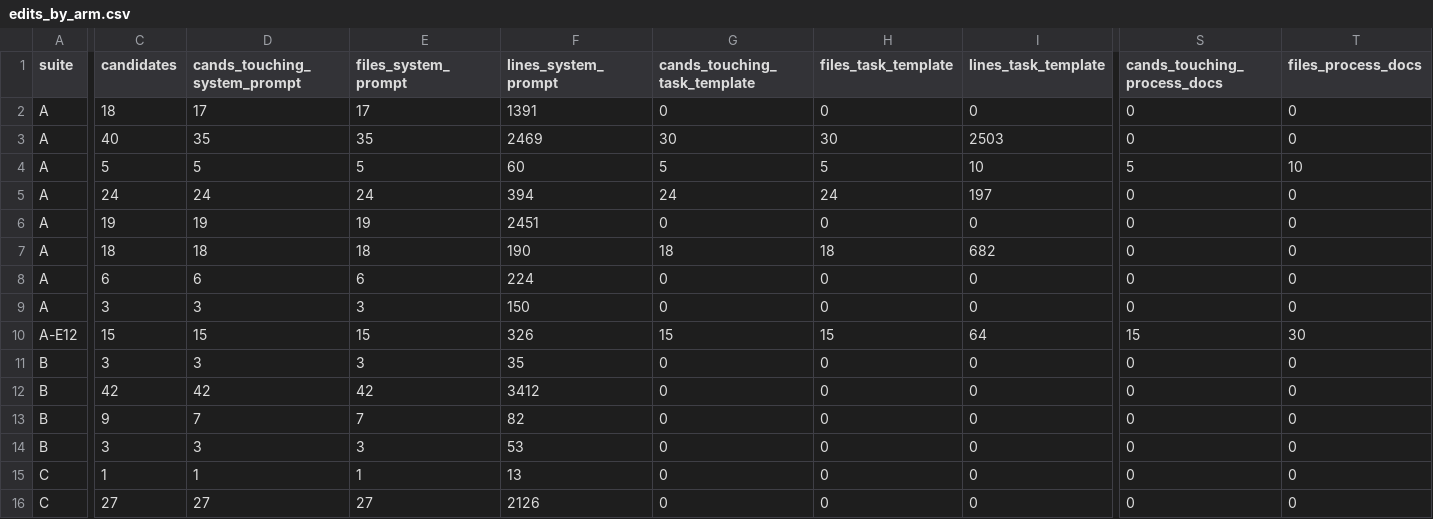
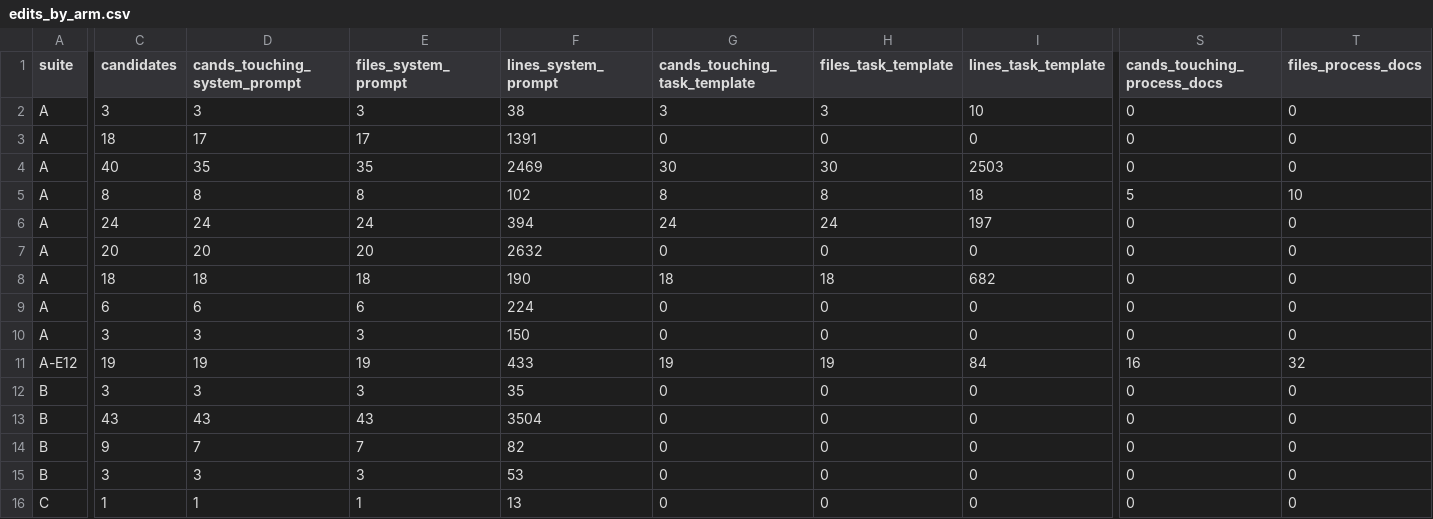
Before and after one commit to skillberry-ai/cap-evolve, a CSV file: research/capevolve-paper/analysis/out/searchtime/edits_by_arm.csv, drawn as a sheet; only a part is shown, gaps mark what is left out; the shorter side is filled out with more unchanged rows; addresses are those after the commit; rows hold the shown columns only; the diff covers the shown part only; the diff names each change by its address in the sheet, - before the commit and + after, or states it on an @@ line.

```diff
--- a/research/capevolve-paper/analysis/out/searchtime/edits_by_arm.csv
+++ b/research/capevolve-paper/analysis/out/searchtime/edits_by_arm.csv
+row 2: A | 3 | 3 | 3 | 38 | 3 | 3 | 10 | 0 | 0
-C5 (candidates): 5
+C5 (candidates): 8
-D5 (cands_touching_system_prompt): 5
+D5 (cands_touching_system_prompt): 8
-E5 (files_system_prompt): 5
+E5 (files_system_prompt): 8
-F5 (lines_system_prompt): 60
+F5 (lines_system_prompt): 102
-G5 (cands_touching_task_template): 5
+G5 (cands_touching_task_template): 8
-H5 (files_task_template): 5
+H5 (files_task_template): 8
-I5 (lines_task_template): 10
+I5 (lines_task_template): 18
-C7 (candidates): 19
+C7 (candidates): 20
-D7 (cands_touching_system_prompt): 19
+D7 (cands_touching_system_prompt): 20
-E7 (files_system_prompt): 19
+E7 (files_system_prompt): 20
-F7 (lines_system_prompt): 2451
+F7 (lines_system_prompt): 2632
-C11 (candidates): 15
+C11 (candidates): 19
-D11 (cands_touching_system_prompt): 15
+D11 (cands_touching_system_prompt): 19
-E11 (files_system_prompt): 15
+E11 (files_system_prompt): 19
-F11 (lines_system_prompt): 326
+F11 (lines_system_prompt): 433
-G11 (cands_touching_task_template): 15
+G11 (cands_touching_task_template): 19
-H11 (files_task_template): 15
+H11 (files_task_template): 19
-I11 (lines_task_template): 64
+I11 (lines_task_template): 84
-S11 (cands_touching_process_docs): 15
+S11 (cands_touching_process_docs): 16
-T11 (files_process_docs): 30
+T11 (files_process_docs): 32
-C13 (candidates): 42
+C13 (candidates): 43
-D13 (cands_touching_system_prompt): 42
+D13 (cands_touching_system_prompt): 43
-E13 (files_system_prompt): 42
+E13 (files_system_prompt): 43
-F13 (lines_system_prompt): 3412
+F13 (lines_system_prompt): 3504
```
Also changed, not shown: 15 edited cells elsewhere in this file, research/capevolve-paper/analysis/out/searchtime/anytime.csv, research/capevolve-paper/analysis/out/searchtime/edits_by_candidate.csv, 36 other files.
